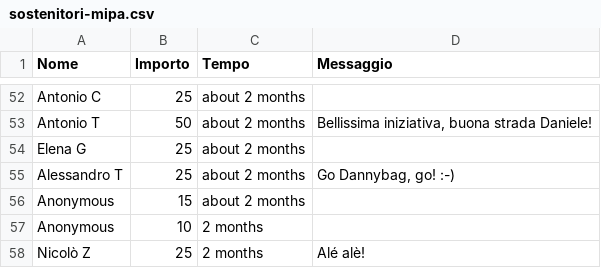
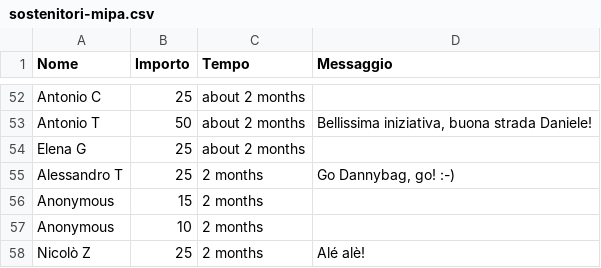
Before and after one commit to dannybag/inbiciperilmondo, a CSV file: sostenitori-mipa.csv, drawn as a sheet; only a part is shown, gaps mark what is left out.

```diff
--- a/sostenitori-mipa.csv
+++ b/sostenitori-mipa.csv
@@ -54,4 +54,4 @@
 "Elena G","25","about 2 months",""
-"Alessandro T","25","about 2 months","Go Dannybag, go! :-)"
-"Anonymous","15","about 2 months",""
+"Alessandro T","25","2 months","Go Dannybag, go! :-)"
+"Anonymous","15","2 months",""
 "Anonymous","10","2 months",""
```
Also changed, not shown: 1 other file.
